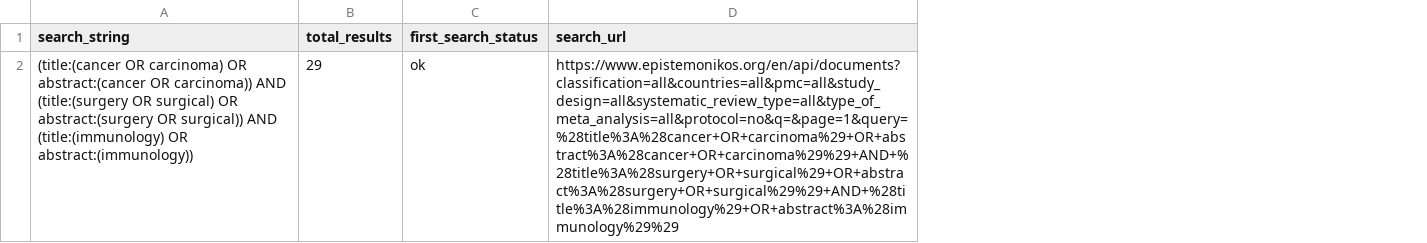
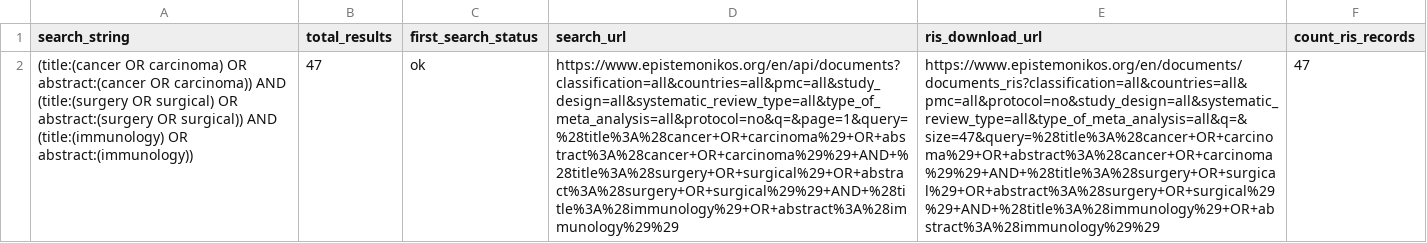
Before and after one commit to knh11545/openrefine4searching, a TSV file: Epistemonikos/data/Epistemonikos-search-history.tsv, drawn as a sheet; the diff names each change by its address in the sheet, - before the commit and + after, or states it on an @@ line.

Commit message:
Complete documentation for Epistemonikos
Nothing is ever completed but for now ...

```diff
--- a/Epistemonikos/data/Epistemonikos-search-history.tsv
+++ b/Epistemonikos/data/Epistemonikos-search-history.tsv
+column E (ris_download_url), row 2: https://www.epistemonikos.org/en/documents/documents_ris?classification=all&countries=all&pmc=all&protocol=no&study_design=all&systematic_review_type=all&type_of_meta_analysis=all&q=&size=47&query=%28title%3A%28cancer+OR+carcinoma%29+OR+abstract%3A%28cancer+OR+carcinoma%29%29+AND+%28title%3A%28surgery+OR+surgical%29+OR+abstract%3A%28surgery+OR+surgical%29%29+AND+%28title%3A%28immunology%29+OR+abstract%3A%28immunology%29%29
+column F (count_ris_records), row 2: 47
-B2 (total_results): 29
+B2 (total_results): 47
```
Also changed, not shown: 6 other files.
